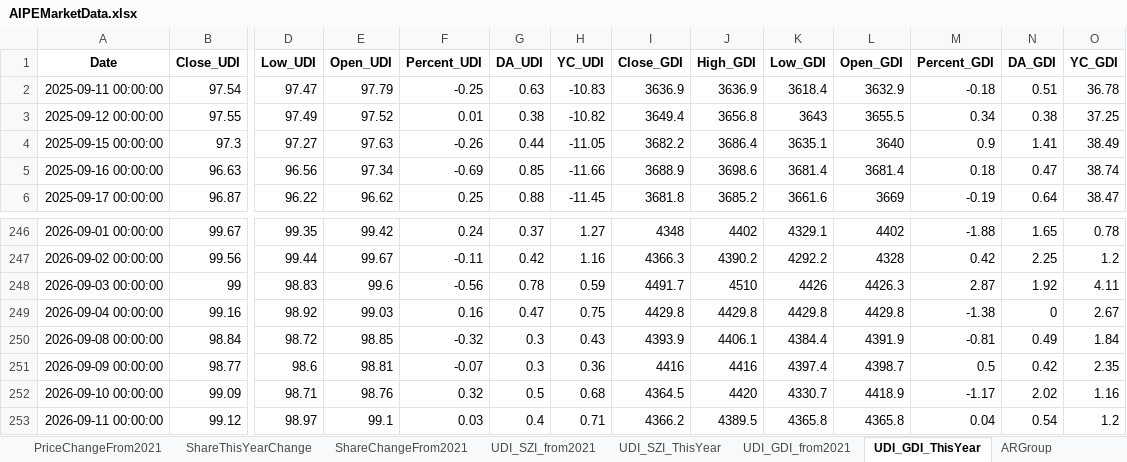
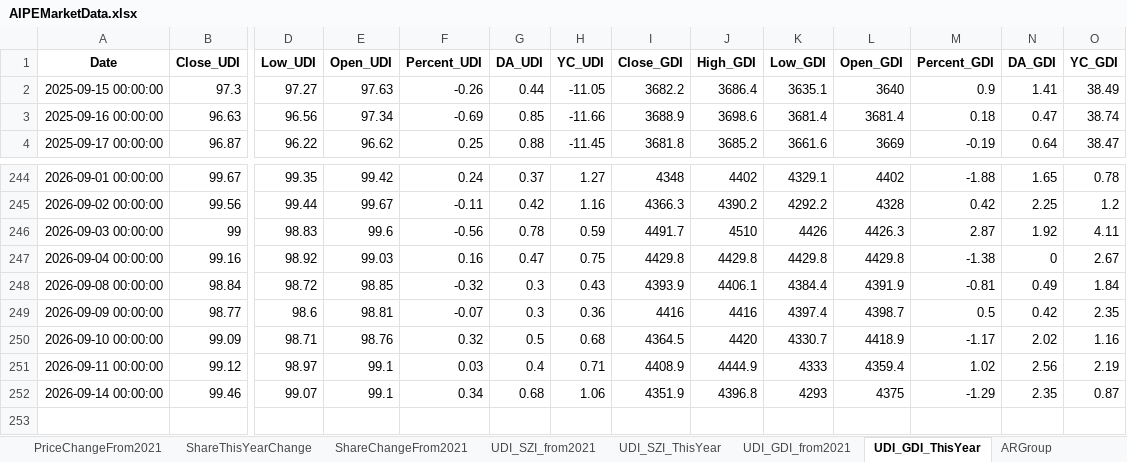
Before and after one commit to digital-era/AIPEMarketDashboard, an Excel workbook: AIPEMarketData.xlsx, sheet UDI_GDI_ThisYear, drawn as a sheet; only a part is shown, gaps mark what is left out; values as stored, in another font and other column widths than the file's, no borders; removed rows and columns are numbered as before the commit, all else as after; rows hold the shown columns only; the diff names each change by its address in the sheet, - before the commit and + after, or states it on an @@ line.

```diff
--- a/AIPEMarketData.xlsx (sheet UDI_GDI_ThisYear)
+++ b/AIPEMarketData.xlsx (sheet UDI_GDI_ThisYear)
-row 2: 2025-09-11 00:00:00 | 97.54 | 97.47 | 97.79 | -0.25 | 0.63 | -10.83 | 3636.9 | 3636.9 | 3618.4 | 3632.9 | -0.18 | 0.51 | 36.78
-row 3: 2025-09-12 00:00:00 | 97.55 | 97.49 | 97.52 | 0.01 | 0.38 | -10.82 | 3649.4 | 3656.8 | 3643 | 3655.5 | 0.34 | 0.38 | 37.25
-I251 (Close_GDI): 4366.2
+I251 (Close_GDI): 4408.9
-J251 (High_GDI): 4389.5
+J251 (High_GDI): 4444.9
-K251 (Low_GDI): 4365.8
+K251 (Low_GDI): 4333
-L251 (Open_GDI): 4365.8
+L251 (Open_GDI): 4359.4
-M251 (Percent_GDI): 0.04
+M251 (Percent_GDI): 1.02
-N251 (DA_GDI): 0.54
+N251 (DA_GDI): 2.56
-O251 (YC_GDI): 1.2
+O251 (YC_GDI): 2.19
+row 252: 2026-09-14 00:00:00 | 99.46 | 99.07 | 99.1 | 0.34 | 0.68 | 1.06 | 4351.9 | 4396.8 | 4293 | 4375 | -1.29 | 2.35 | 0.87
```
Also changed, not shown: sheet DistributeHotIndustry, sheet PriceThisYearChange, sheet TopStockInTopPotScore, sheet TopStockIn5DaysMainFund, sheet ARGroup, sheet TopPotScore5Days, 7 more sheets, 1 other file.
